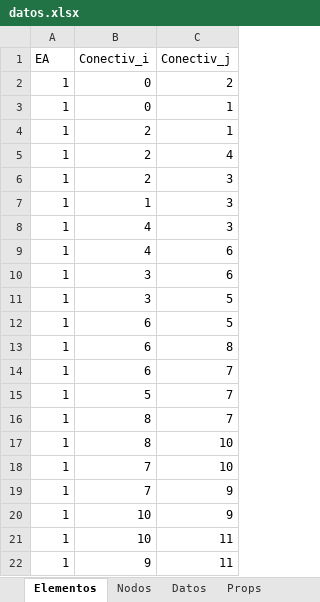
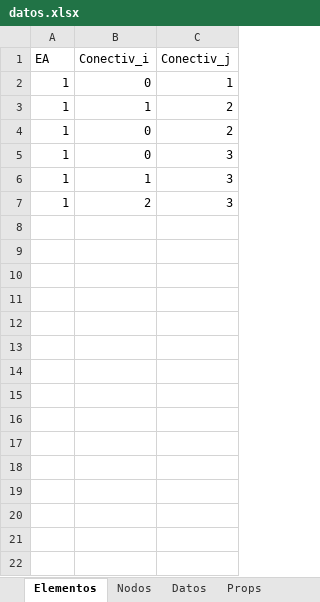
Before and after one commit to Jean70402/CalculadoraCerchasExcel, an Excel workbook: datos/datos.xlsx, sheet Elementos, drawn as a sheet; values as stored, in another font and other column widths than the file's, no borders; removed rows and columns are numbered as before the commit, all else as after; the diff names each change by its address in the sheet, - before the commit and + after, or states it on an @@ line.

```diff
--- a/datos/datos.xlsx (sheet Elementos)
+++ b/datos/datos.xlsx (sheet Elementos)
+row 2: 1 | 0 | 1
+row 3: 1 | 1 | 2
-C5:C6 (Conectiv_j): 1
+C5:C6 (Conectiv_j): 3
-B6 (Conectiv_i): 2
+B6 (Conectiv_i): 1
-row 5: 1 | 2 | 4
-row 7: 1 | 1 | 3
-row 8: 1 | 4 | 3
-row 9: 1 | 4 | 6
-row 10: 1 | 3 | 6
-row 11: 1 | 3 | 5
-row 12: 1 | 6 | 5
-row 13: 1 | 6 | 8
-row 14: 1 | 6 | 7
-row 15: 1 | 5 | 7
-row 16: 1 | 8 | 7
-row 17: 1 | 8 | 10
-row 18: 1 | 7 | 10
-row 19: 1 | 7 | 9
-row 20: 1 | 10 | 9
-row 21: 1 | 10 | 11
-row 22: 1 | 9 | 11
```
Also changed, not shown: sheet Nodos, sheet Datos, sheet Props, 2 other files.
